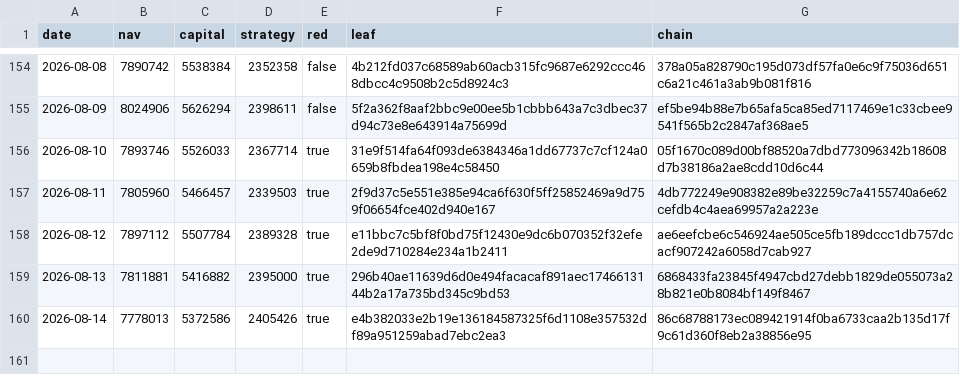
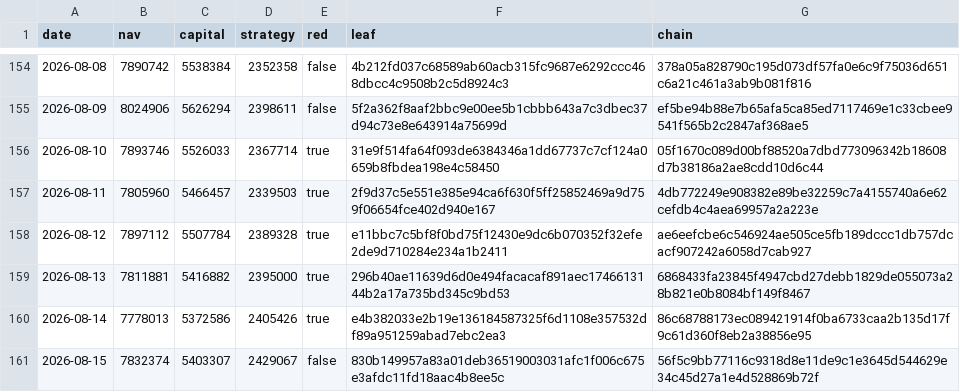
Before and after one commit to zglide/slvce-attestation, a CSV file: nav_log.csv, drawn as a sheet; only a part is shown, gaps mark what is left out.

```diff
--- a/nav_log.csv
+++ b/nav_log.csv
@@ -160 +160,2 @@ date,nav,capital,strategy,red,leaf,chain
 2026-08-14,7778013,5372586,2405426,true,e4b382033e2b19e136184587325f6d1108e357532df89a951259abad7ebc2ea3,86c68788173ec089421914f0ba6733caa2b135d17f9c61d360f8eb2a38856e95
+2026-08-15,7832374,5403307,2429067,false,830b149957a83a01deb36519003031afc1f006c675e3afdc11fd18aac4b8ee5c,56f5c9bb77116c9318d8e11de9c1e3645d544629e34c45d27a1e4d528869b72f
```
Also changed, not shown: 4 other files.
